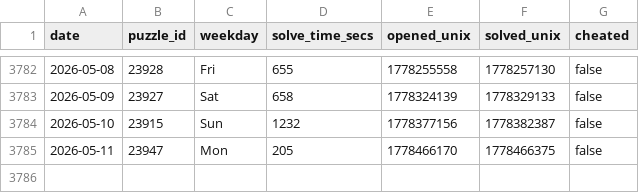
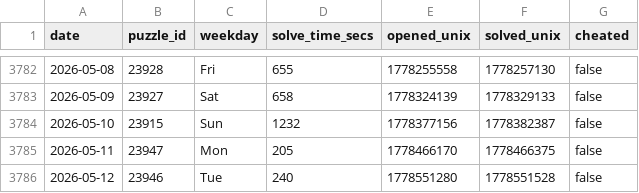
Before and after one commit to samleitermann/NYTCrosswordScraper, a CSV file: data.csv, drawn as a sheet; only a part is shown, gaps mark what is left out.

```diff
--- a/data.csv
+++ b/data.csv
@@ -3785 +3785,2 @@ date,puzzle_id,weekday,solve_time_secs,opened_unix,solved_unix,cheated
 2026-05-11,23947,Mon,205,1778466170,1778466375,false
+2026-05-12,23946,Tue,240,1778551280,1778551528,false
```
Also changed, not shown: 2 other files.
